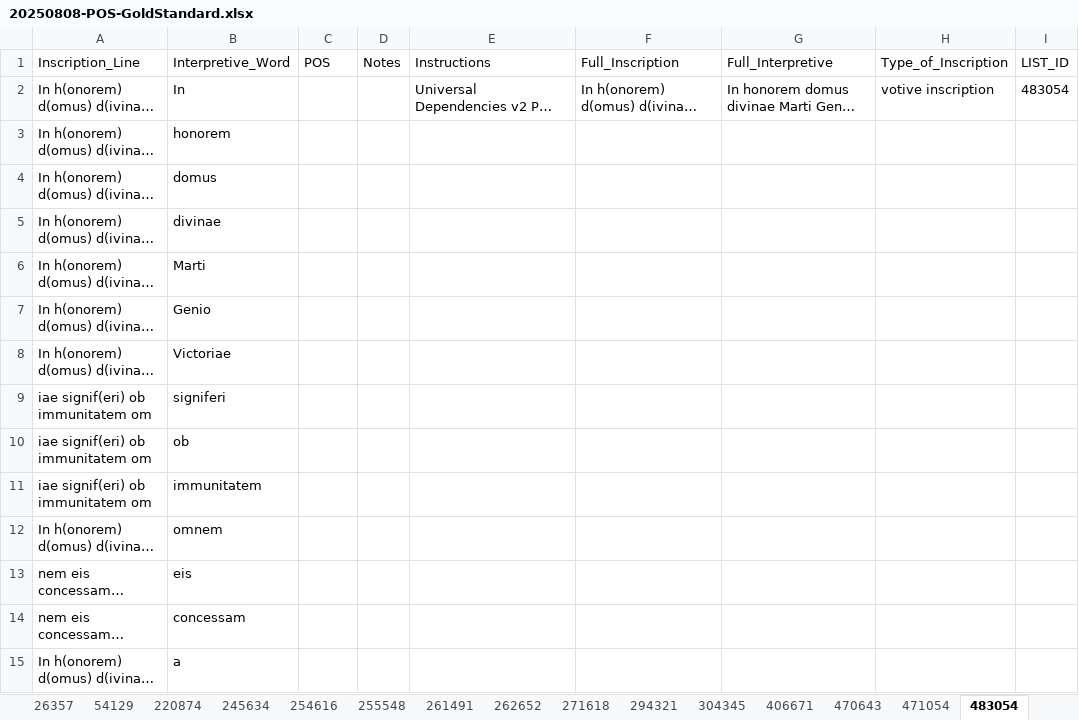
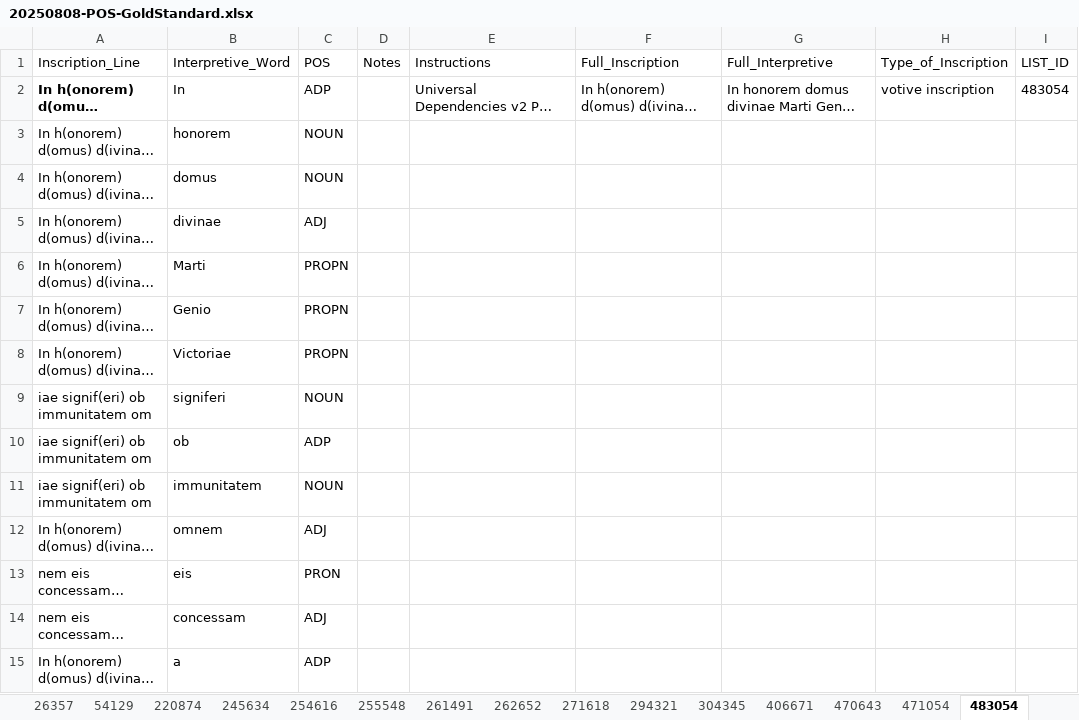
Before and after one commit to petrifiedvoices/NEReus, an Excel workbook: 20250808-POS-GoldStandard.xlsx, sheet 483054, drawn as a sheet; only a part is shown; long unchanged cells end in …; values as stored, in another font and other column widths than the file's, no borders; the diff covers the shown part only; the diff names each change by its address in the sheet, - before the commit and + after, or states it on an @@ line.

```diff
--- a/20250808-POS-GoldStandard.xlsx (sheet 483054)
+++ b/20250808-POS-GoldStandard.xlsx (sheet 483054)
-A2 bold: off
+A2 bold: on
-C2 (POS): (empty)
+C2 (POS): ADP
-C3:C4 (POS): (empty)
+C3:C4 (POS): NOUN
-C5 (POS): (empty)
+C5 (POS): ADJ
-C6:C8 (POS): (empty)
+C6:C8 (POS): PROPN
-C9 (POS): (empty)
+C9 (POS): NOUN
-C10 (POS): (empty)
+C10 (POS): ADP
-C11 (POS): (empty)
+C11 (POS): NOUN
-C12 (POS): (empty)
+C12 (POS): ADJ
-C13 (POS): (empty)
+C13 (POS): PRON
-C14 (POS): (empty)
+C14 (POS): ADJ
-C15 (POS): (empty)
+C15 (POS): ADP
```
Also changed, not shown: 33 edited cells elsewhere in this sheet, sheet 513507, sheet 406671, sheet 262652, sheet 471054, sheet 2229, sheet 16916, 12 more sheets, 1 other file.
